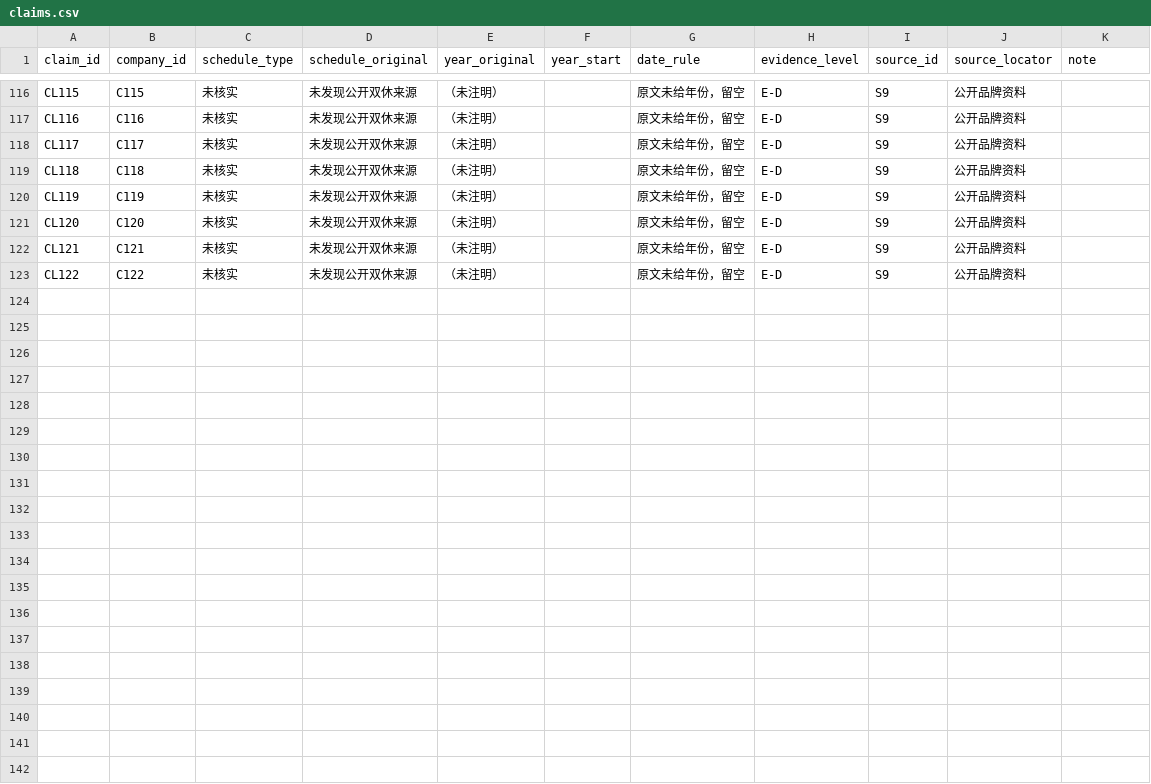
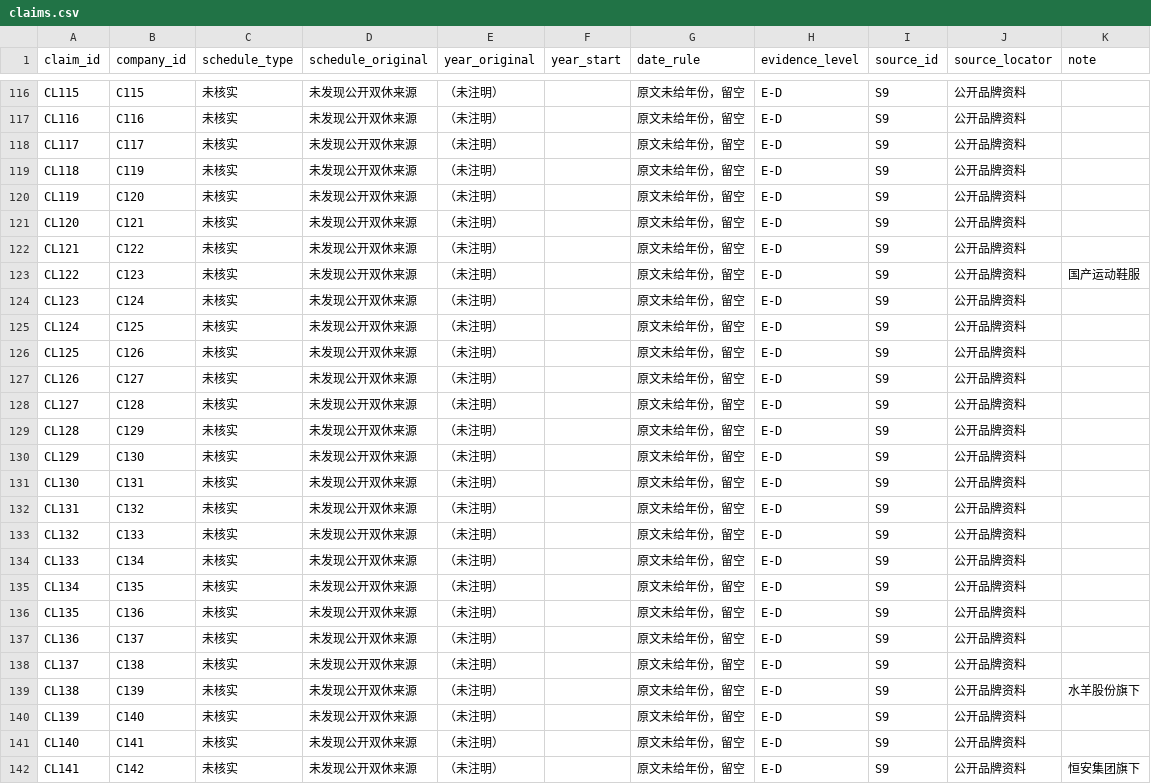
Before and after one commit to Olipias/dhg508-workspace, a CSV file: assignments/week-04/data/claims.csv, drawn as a sheet; only a part is shown, gaps mark what is left out.

Commit message:
Week 5: expand dataset with 20 popular Chinese consumer brands (ERKE etc., all E-D 未核实); remove 海天味业 (S1 marks it 大小周)

```diff
--- a/assignments/week-04/data/claims.csv
+++ b/assignments/week-04/data/claims.csv
@@ -118,6 +118,25 @@ CL116,C116,未核实,未发现公开双休来源,（未注明）,,原文未给
 CL117,C117,未核实,未发现公开双休来源,（未注明）,,原文未给年份，留空,E-D,S9,公开品牌资料,
-CL118,C118,未核实,未发现公开双休来源,（未注明）,,原文未给年份，留空,E-D,S9,公开品牌资料,
-CL119,C119,未核实,未发现公开双休来源,（未注明）,,原文未给年份，留空,E-D,S9,公开品牌资料,
-CL120,C120,未核实,未发现公开双休来源,（未注明）,,原文未给年份，留空,E-D,S9,公开品牌资料,
-CL121,C121,未核实,未发现公开双休来源,（未注明）,,原文未给年份，留空,E-D,S9,公开品牌资料,
-CL122,C122,未核实,未发现公开双休来源,（未注明）,,原文未给年份，留空,E-D,S9,公开品牌资料,
+CL118,C119,未核实,未发现公开双休来源,（未注明）,,原文未给年份，留空,E-D,S9,公开品牌资料,
+CL119,C120,未核实,未发现公开双休来源,（未注明）,,原文未给年份，留空,E-D,S9,公开品牌资料,
+CL120,C121,未核实,未发现公开双休来源,（未注明）,,原文未给年份，留空,E-D,S9,公开品牌资料,
+CL121,C122,未核实,未发现公开双休来源,（未注明）,,原文未给年份，留空,E-D,S9,公开品牌资料,
+CL122,C123,未核实,未发现公开双休来源,（未注明）,,原文未给年份，留空,E-D,S9,公开品牌资料,国产运动鞋服
+CL123,C124,未核实,未发现公开双休来源,（未注明）,,原文未给年份，留空,E-D,S9,公开品牌资料,
+CL124,C125,未核实,未发现公开双休来源,（未注明）,,原文未给年份，留空,E-D,S9,公开品牌资料,
+CL125,C126,未核实,未发现公开双休来源,（未注明）,,原文未给年份，留空,E-D,S9,公开品牌资料,
+CL126,C127,未核实,未发现公开双休来源,（未注明）,,原文未给年份，留空,E-D,S9,公开品牌资料,
+CL127,C128,未核实,未发现公开双休来源,（未注明）,,原文未给年份，留空,E-D,S9,公开品牌资料,
+CL128,C129,未核实,未发现公开双休来源,（未注明）,,原文未给年份，留空,E-D,S9,公开品牌资料,
+CL129,C130,未核实,未发现公开双休来源,（未注明）,,原文未给年份，留空,E-D,S9,公开品牌资料,
+CL130,C131,未核实,未发现公开双休来源,（未注明）,,原文未给年份，留空,E-D,S9,公开品牌资料,
+CL131,C132,未核实,未发现公开双休来源,（未注明）,,原文未给年份，留空,E-D,S9,公开品牌资料,
+CL132,C133,未核实,未发现公开双休来源,（未注明）,,原文未给年份，留空,E-D,S9,公开品牌资料,
+CL133,C134,未核实,未发现公开双休来源,（未注明）,,原文未给年份，留空,E-D,S9,公开品牌资料,
+CL134,C135,未核实,未发现公开双休来源,（未注明）,,原文未给年份，留空,E-D,S9,公开品牌资料,
+CL135,C136,未核实,未发现公开双休来源,（未注明）,,原文未给年份，留空,E-D,S9,公开品牌资料,
+CL136,C137,未核实,未发现公开双休来源,（未注明）,,原文未给年份，留空,E-D,S9,公开品牌资料,
+CL137,C138,未核实,未发现公开双休来源,（未注明）,,原文未给年份，留空,E-D,S9,公开品牌资料,
+CL138,C139,未核实,未发现公开双休来源,（未注明）,,原文未给年份，留空,E-D,S9,公开品牌资料,水羊股份旗下
+CL139,C140,未核实,未发现公开双休来源,（未注明）,,原文未给年份，留空,E-D,S9,公开品牌资料,
+CL140,C141,未核实,未发现公开双休来源,（未注明）,,原文未给年份，留空,E-D,S9,公开品牌资料,
+CL141,C142,未核实,未发现公开双休来源,（未注明）,,原文未给年份，留空,E-D,S9,公开品牌资料,恒安集团旗下
```
Also changed, not shown: assignments/week-04/data/categories.csv, assignments/week-04/data/cities.csv, 7 other files.
